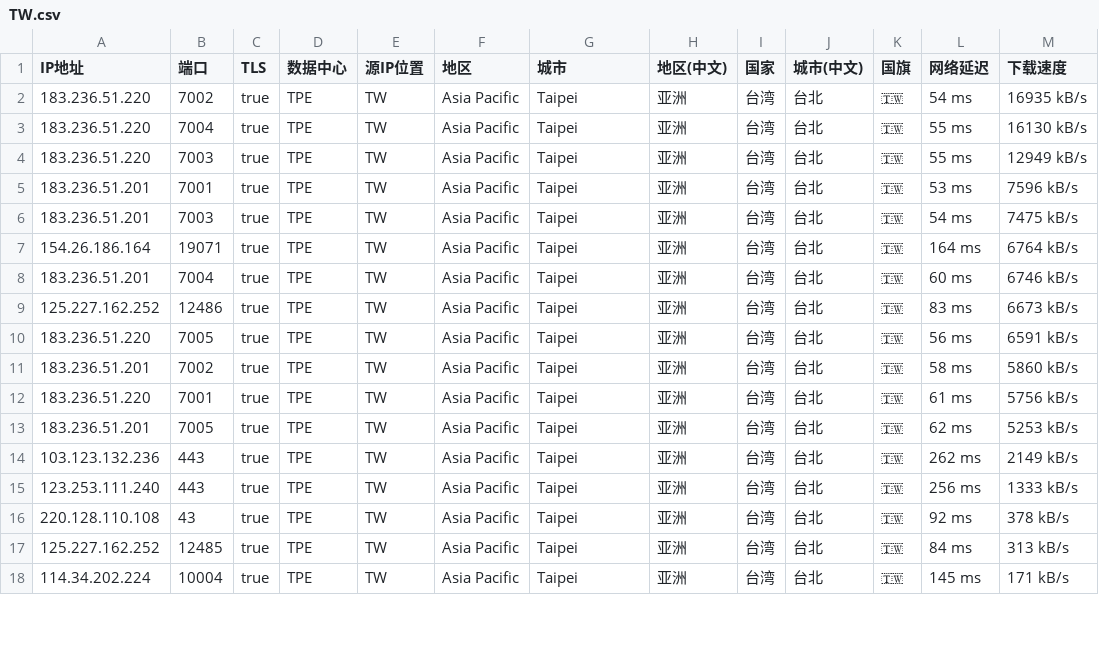
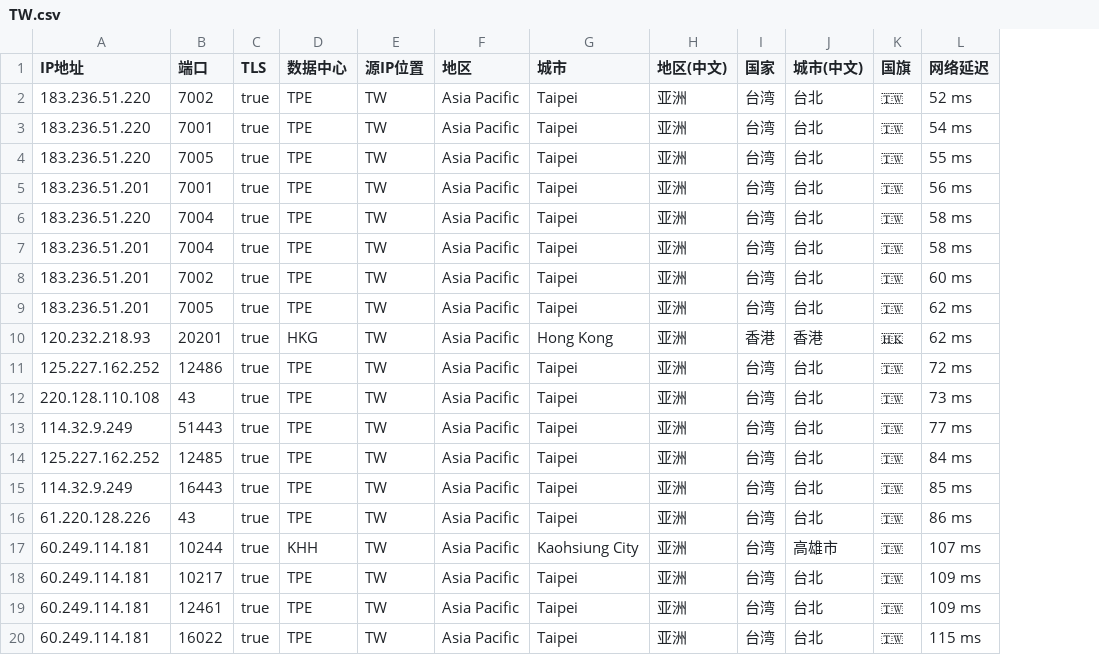
Before and after one commit to zhenjiaoer/Worker, a CSV file: TW.csv, drawn as a sheet; only a part is shown; removed rows and columns are numbered as before the commit, all else as after; the diff covers the shown part only; the diff names each change by its address in the sheet, - before the commit and + after, or states it on an @@ line.

```diff
--- a/TW.csv
+++ b/TW.csv
-column M (下载速度), rows 2-6: 16935 kB/s | 16130 kB/s | 12949 kB/s | 7596 kB/s | 7475 kB/s; row 8: 6746 kB/s; row 11: 5860 kB/s; row 13: 5253 kB/s; rows 15-18: 1333 kB/s | 378 kB/s | 313 kB/s | 171 kB/s
-L2 (网络延迟): 54 ms
+L2 (网络延迟): 52 ms
-B3 (端口): 7004
+B3 (端口): 7001
-L3 (网络延迟): 55 ms
+L3 (网络延迟): 54 ms
-B4 (端口): 7003
+B4 (端口): 7005
-L5 (网络延迟): 53 ms
+L5 (网络延迟): 56 ms
-A6 (IP地址): 183.236.51.201
+A6 (IP地址): 183.236.51.220
-B6 (端口): 7003
+B6 (端口): 7004
-L6 (网络延迟): 54 ms
+L6 (网络延迟): 58 ms
-row 7: 154.26.186.164 | 19071 | true | TPE | TW | Asia Pacific | Taipei | 亚洲 | 台湾 | 台北 | 🇹🇼 | 164 ms | 6764 kB/s
-L7 (网络延迟): 60 ms
+L7 (网络延迟): 58 ms
-row 9: 125.227.162.252 | 12486 | true | TPE | TW | Asia Pacific | Taipei | 亚洲 | 台湾 | 台北 | 🇹🇼 | 83 ms | 6673 kB/s
-row 10: 183.236.51.220 | 7005 | true | TPE | TW | Asia Pacific | Taipei | 亚洲 | 台湾 | 台北 | 🇹🇼 | 56 ms | 6591 kB/s
-L8 (网络延迟): 58 ms
+L8 (网络延迟): 60 ms
-row 12: 183.236.51.220 | 7001 | true | TPE | TW | Asia Pacific | Taipei | 亚洲 | 台湾 | 台北 | 🇹🇼 | 61 ms | 5756 kB/s
-row 14: 103.123.132.236 | 443 | true | TPE | TW | Asia Pacific | Taipei | 亚洲 | 台湾 | 台北 | 🇹🇼 | 262 ms | 2149 kB/s
+row 10: 120.232.218.93 | 20201 | true | HKG | TW | Asia Pacific | Hong Kong | 亚洲 | 香港 | 香港 | 🇭🇰 | 62 ms
-A11 (IP地址): 123.253.111.240
+A11 (IP地址): 125.227.162.252
-B11 (端口): 443
+B11 (端口): 12486
-L11 (网络延迟): 256 ms
+L11 (网络延迟): 72 ms
-L12 (网络延迟): 92 ms
+L12 (网络延迟): 73 ms
+row 13: 114.32.9.249 | 51443 | true | TPE | TW | Asia Pacific | Taipei | 亚洲 | 台湾 | 台北 | 🇹🇼 | 77 ms
-A15 (IP地址): 114.34.202.224
+A15 (IP地址): 114.32.9.249
-B15 (端口): 10004
+B15 (端口): 16443
-L15 (网络延迟): 145 ms
+L15 (网络延迟): 85 ms
+row 16: 61.220.128.226 | 43 | true | TPE | TW | Asia Pacific | Taipei | 亚洲 | 台湾 | 台北 | 🇹🇼 | 86 ms
+row 17: 60.249.114.181 | 10244 | true | KHH | TW | Asia Pacific | Kaohsiung City | 亚洲 | 台湾 | 高雄市 | 🇹🇼 | 107 ms
+row 18: 60.249.114.181 | 10217 | true | TPE | TW | Asia Pacific | Taipei | 亚洲 | 台湾 | 台北 | 🇹🇼 | 109 ms
+row 19: 60.249.114.181 | 12461 | true | TPE | TW | Asia Pacific | Taipei | 亚洲 | 台湾 | 台北 | 🇹🇼 | 109 ms
+row 20: 60.249.114.181 | 16022 | true | TPE | TW | Asia Pacific | Taipei | 亚洲 | 台湾 | 台北 | 🇹🇼 | 115 ms
```
Also changed, not shown: 3 edited cells elsewhere in this file, HK.csv, JP.csv, 3 other files.
